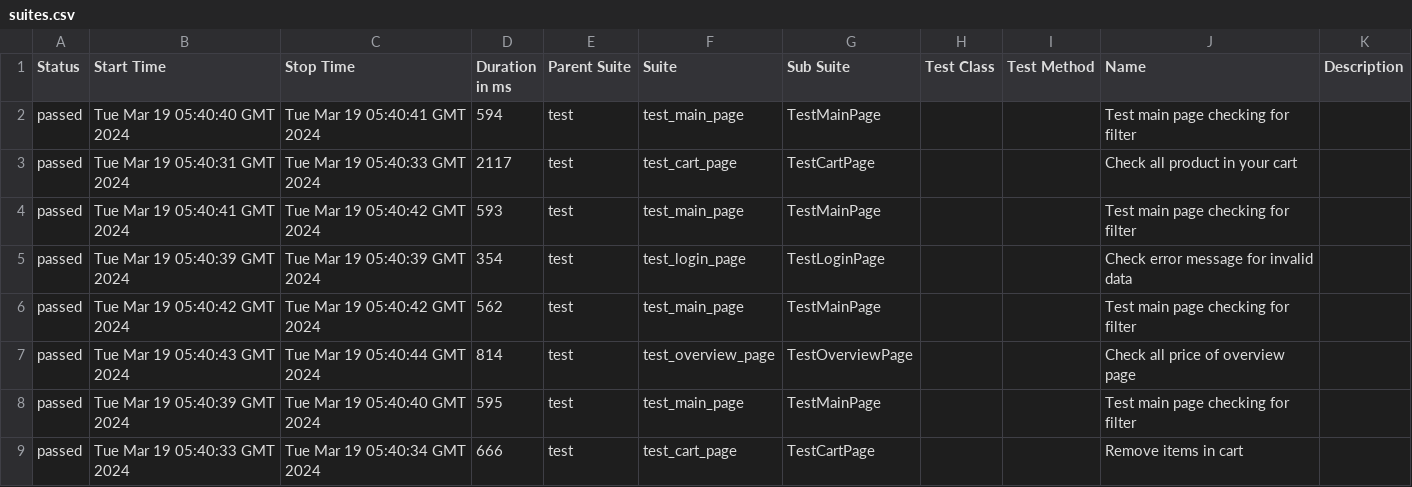
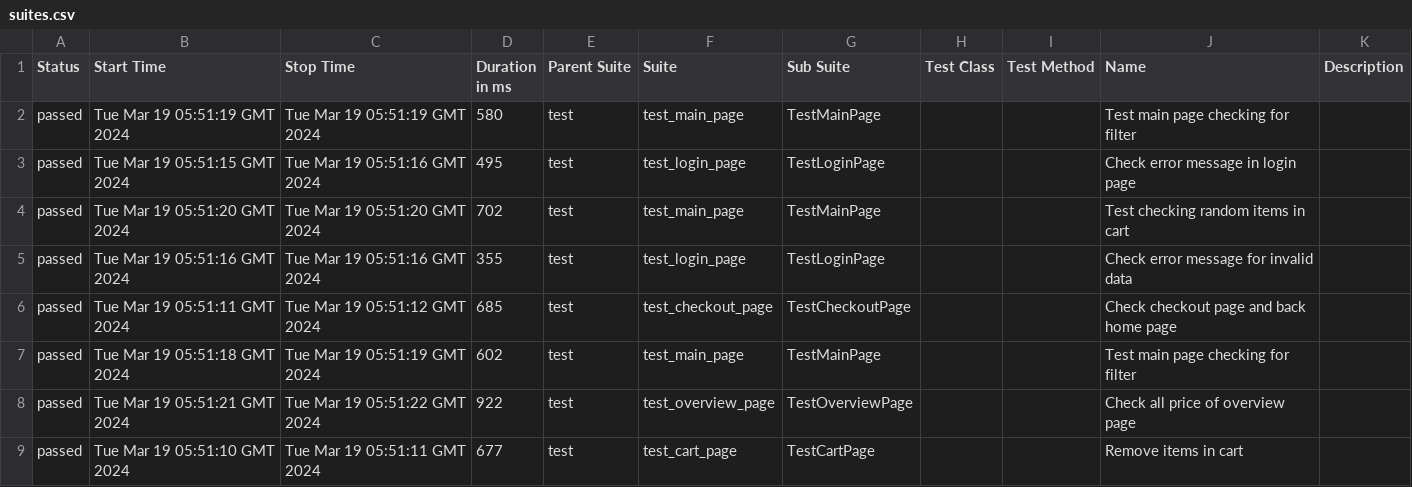
Before and after one commit to vladimirqw1221/test_ui, a CSV file: data/suites.csv, drawn as a sheet; only a part is shown; the diff covers the shown part only.

```diff
--- a/data/suites.csv
+++ b/data/suites.csv
@@ -1,9 +1,9 @@
 "Status","Start Time","Stop Time","Duration in ms","Parent Suite","Suite","Sub Suite","Test Class","Test Method","Name","Description"
-"passed","Tue Mar 19 05:40:40 GMT 2024","Tue Mar 19 05:40:41 GMT 2024","594","test","test_main_page","TestMainPage","","","Test main page checking for filter",""
-"passed","Tue Mar 19 05:40:31 GMT 2024","Tue Mar 19 05:40:33 GMT 2024","2117","test","test_cart_page","TestCartPage","","","Check all product in your cart",""
-"passed","Tue Mar 19 05:40:41 GMT 2024","Tue Mar 19 05:40:42 GMT 2024","593","test","test_main_page","TestMainPage","","","Test main page checking for filter",""
-"passed","Tue Mar 19 05:40:39 GMT 2024","Tue Mar 19 05:40:39 GMT 2024","354","test","test_login_page","TestLoginPage","","","Check error message for invalid data",""
-"passed","Tue Mar 19 05:40:42 GMT 2024","Tue Mar 19 05:40:42 GMT 2024","562","test","test_main_page","TestMainPage","","","Test main page checking for filter",""
-"passed","Tue Mar 19 05:40:43 GMT 2024","Tue Mar 19 05:40:44 GMT 2024","814","test","test_overview_page","TestOverviewPage","","","Check all price of  overview page",""
-"passed","Tue Mar 19 05:40:39 GMT 2024","Tue Mar 19 05:40:40 GMT 2024","595","test","test_main_page","TestMainPage","","","Test main page checking for filter",""
-"passed","Tue Mar 19 05:40:33 GMT 2024","Tue Mar 19 05:40:34 GMT 2024","666","test","test_cart_page","TestCartPage","","","Remove items in cart",""
+"passed","Tue Mar 19 05:51:19 GMT 2024","Tue Mar 19 05:51:19 GMT 2024","580","test","test_main_page","TestMainPage","","","Test main page checking for filter",""
+"passed","Tue Mar 19 05:51:15 GMT 2024","Tue Mar 19 05:51:16 GMT 2024","495","test","test_login_page","TestLoginPage","","","Check error message in login page",""
+"passed","Tue Mar 19 05:51:20 GMT 2024","Tue Mar 19 05:51:20 GMT 2024","702","test","test_main_page","TestMainPage","","","Test checking random items in cart",""
+"passed","Tue Mar 19 05:51:16 GMT 2024","Tue Mar 19 05:51:16 GMT 2024","355","test","test_login_page","TestLoginPage","","","Check error message for invalid data",""
+"passed","Tue Mar 19 05:51:11 GMT 2024","Tue Mar 19 05:51:12 GMT 2024","685","test","test_checkout_page","TestCheckoutPage","","","Check checkout page and back home page",""
+"passed","Tue Mar 19 05:51:18 GMT 2024","Tue Mar 19 05:51:19 GMT 2024","602","test","test_main_page","TestMainPage","","","Test main page checking for filter",""
+"passed","Tue Mar 19 05:51:21 GMT 2024","Tue Mar 19 05:51:22 GMT 2024","922","test","test_overview_page","TestOverviewPage","","","Check all price of  overview page",""
+"passed","Tue Mar 19 05:51:10 GMT 2024","Tue Mar 19 05:51:11 GMT 2024","677","test","test_cart_page","TestCartPage","","","Remove items in cart",""
```
Also changed, not shown: 1 added row, 1 removed row and 22 edited cells elsewhere in this file, data/behaviors.csv, 33 other files.
